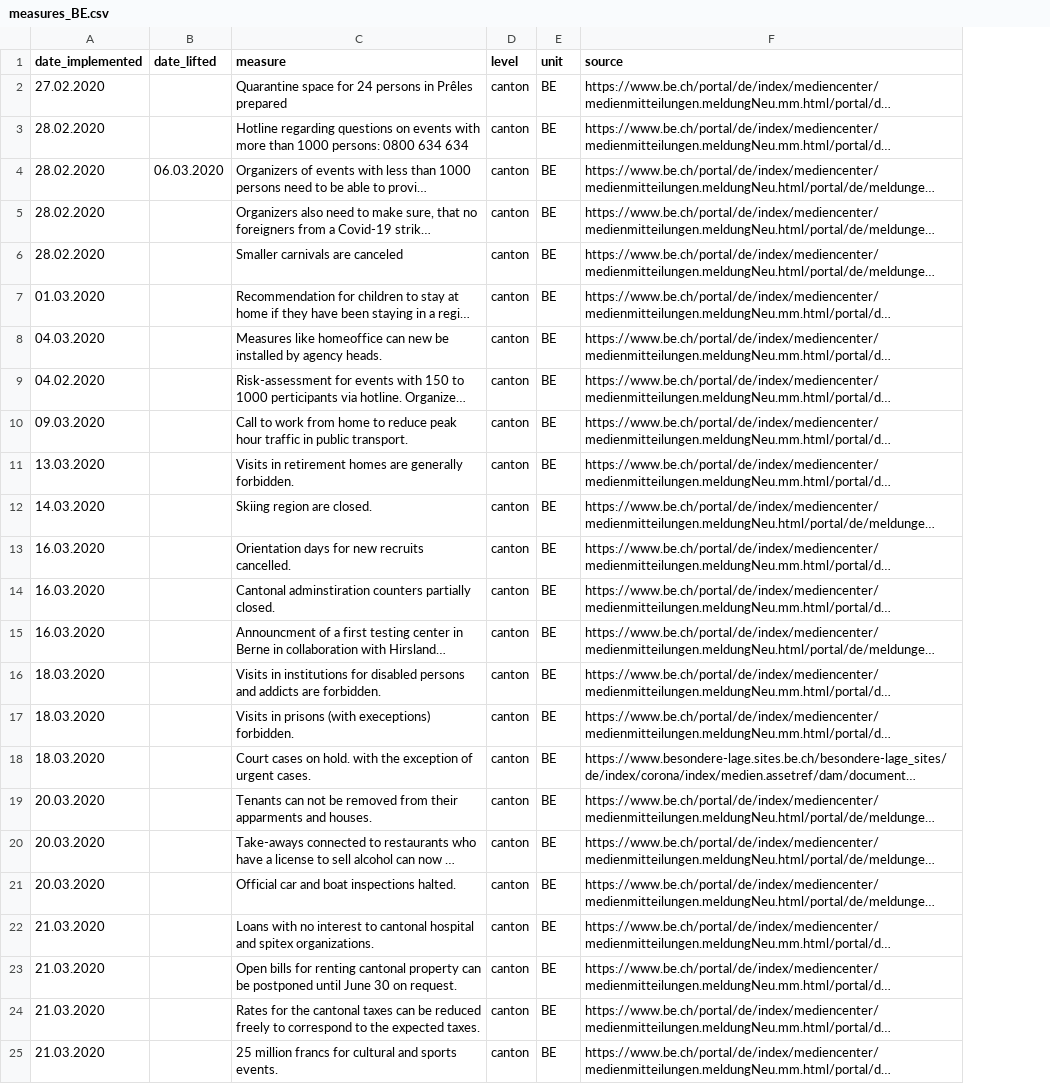
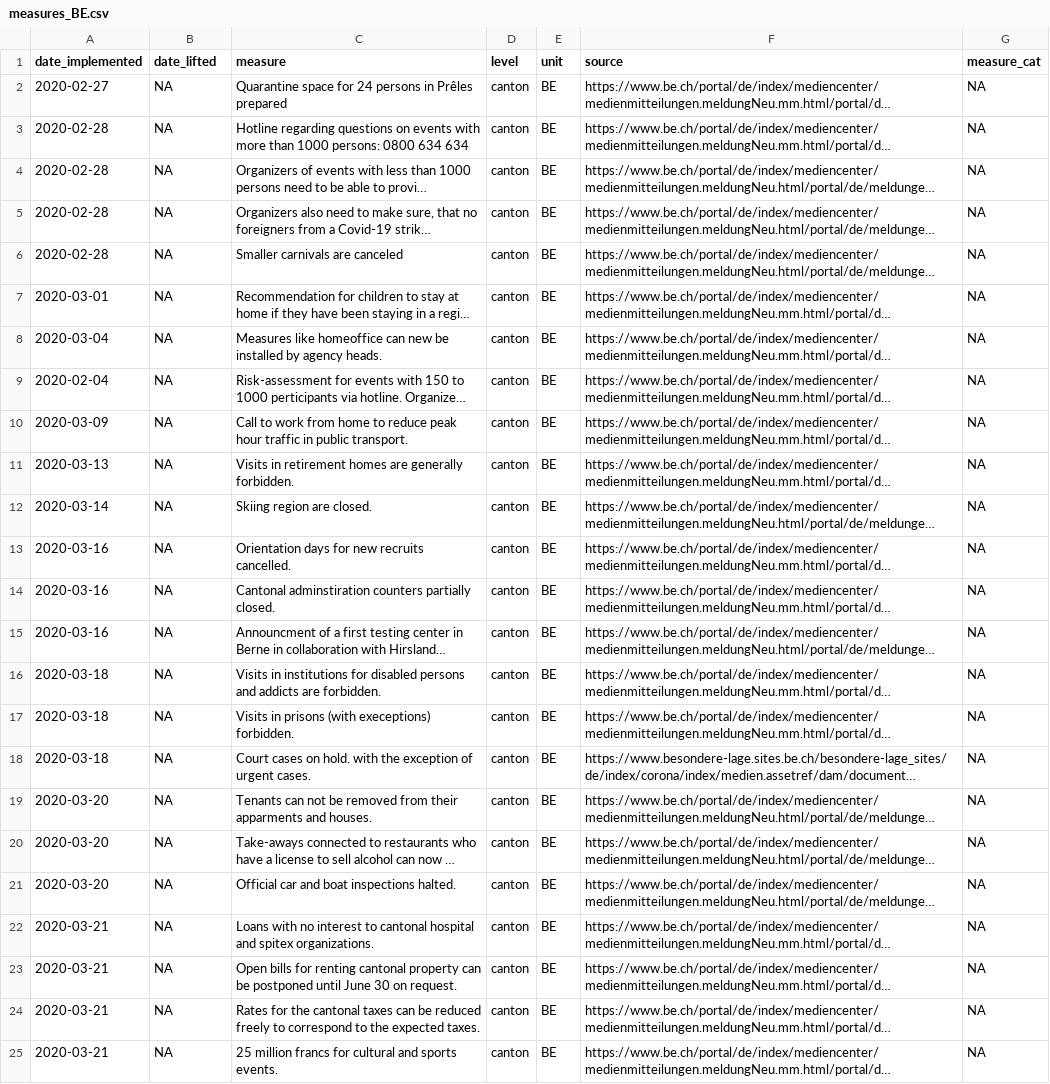
Before and after one commit to baffelli/covid-2019-measures, a CSV file: data/measures_BE.csv, drawn as a sheet; long unchanged cells end in …; the diff names each change by its address in the sheet, - before the commit and + after, or states it on an @@ line.

```diff
--- a/data/measures_BE.csv
+++ b/data/measures_BE.csv
+column G (measure_cat), rows 2-25: all NA
-A2 (date_implemented): 27.02.2020
+A2 (date_implemented): 2020-02-27
-B2:B3 (date_lifted): (empty)
+B2:B3 (date_lifted): NA
-A3:A6 (date_implemented): 28.02.2020
+A3:A6 (date_implemented): 2020-02-28
-B4 (date_lifted): 06.03.2020
+B4 (date_lifted): NA
-B5:B25 (date_lifted): (empty)
+B5:B25 (date_lifted): NA
-A7 (date_implemented): 01.03.2020
+A7 (date_implemented): 2020-03-01
-A8 (date_implemented): 04.03.2020
+A8 (date_implemented): 2020-03-04
-A9 (date_implemented): 04.02.2020
+A9 (date_implemented): 2020-02-04
-A10 (date_implemented): 09.03.2020
+A10 (date_implemented): 2020-03-09
-A11 (date_implemented): 13.03.2020
+A11 (date_implemented): 2020-03-13
-A12 (date_implemented): 14.03.2020
+A12 (date_implemented): 2020-03-14
-A13:A15 (date_implemented): 16.03.2020
+A13:A15 (date_implemented): 2020-03-16
-A16:A18 (date_implemented): 18.03.2020
+A16:A18 (date_implemented): 2020-03-18
-A19:A21 (date_implemented): 20.03.2020
+A19:A21 (date_implemented): 2020-03-20
-A22:A25 (date_implemented): 21.03.2020
+A22:A25 (date_implemented): 2020-03-21
```
Also changed, not shown: data/measures_AG.csv, data/measures_BL.csv, 15 other files.
